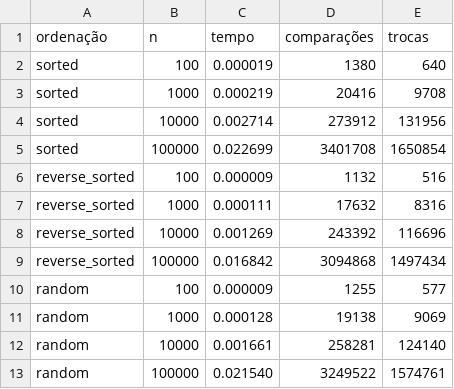
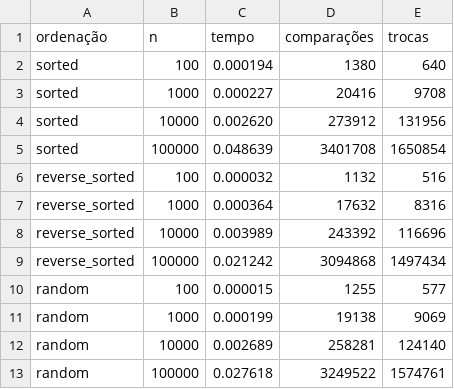
Before and after one commit to carol-akimi/Ordenacao, a CSV file: results/heap.csv, drawn as a sheet.

Commit message:
heap results

```diff
--- a/results/heap.csv
+++ b/results/heap.csv
@@ -1,13 +1,13 @@
 ordenação, n, tempo, comparações, trocas
-sorted, 100, 0.000019, 1380, 640
-sorted, 1000, 0.000219, 20416, 9708
-sorted, 10000, 0.002714, 273912, 131956
-sorted, 100000, 0.022699, 3401708, 1650854
-reverse_sorted, 100, 0.000009, 1132, 516
-reverse_sorted, 1000, 0.000111, 17632, 8316
-reverse_sorted, 10000, 0.001269, 243392, 116696
-reverse_sorted, 100000, 0.016842, 3094868, 1497434
-random, 100, 0.000009, 1255, 577
-random, 1000, 0.000128, 19138, 9069
-random, 10000, 0.001661, 258281, 124140
-random, 100000, 0.021540, 3249522, 1574761
+sorted, 100, 0.000194, 1380, 640
+sorted, 1000, 0.000227, 20416, 9708
+sorted, 10000, 0.002620, 273912, 131956
+sorted, 100000, 0.048639, 3401708, 1650854
+reverse_sorted, 100, 0.000032, 1132, 516
+reverse_sorted, 1000, 0.000364, 17632, 8316
+reverse_sorted, 10000, 0.003989, 243392, 116696
+reverse_sorted, 100000, 0.021242, 3094868, 1497434
+random, 100, 0.000015, 1255, 577
+random, 1000, 0.000199, 19138, 9069
+random, 10000, 0.002689, 258281, 124140
+random, 100000, 0.027618, 3249522, 1574761
```
Also changed, not shown: results/bubble.csv.
